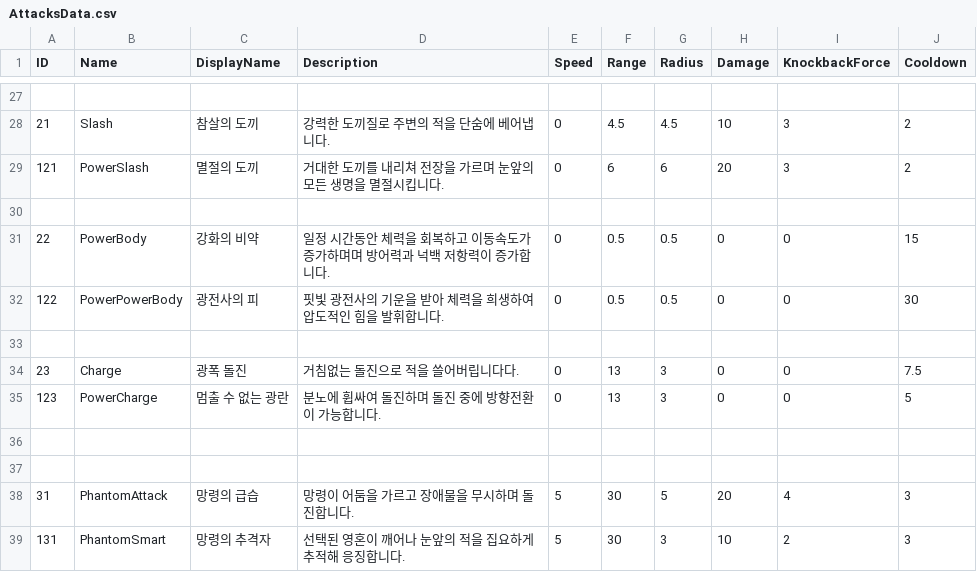
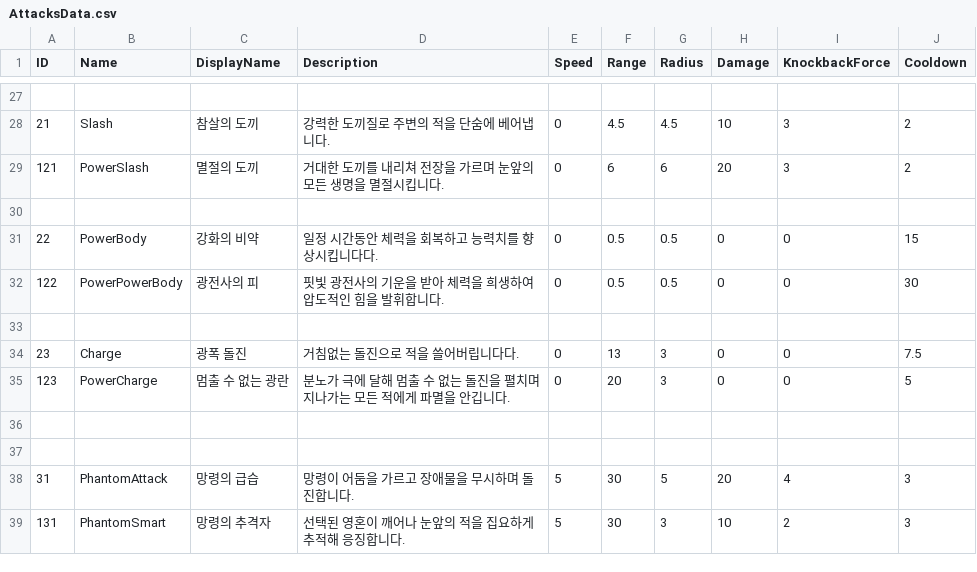
Before and after one commit to WarlocksOrganization/NeoWarlock, a CSV file: UnityBuild/Assets/Resources/Data/AttacksData.csv, drawn as a sheet; only a part is shown, gaps mark what is left out.

```diff
--- a/UnityBuild/Assets/Resources/Data/AttacksData.csv
+++ b/UnityBuild/Assets/Resources/Data/AttacksData.csv
@@ -30,3 +30,3 @@ ID,Name,DisplayName,Description,Speed,Range,Radius,Damage,KnockbackForce,Cooldow
 
-22,PowerBody,강화의 비약,일정 시간동안 체력을 회복하고 이동속도가 증가하며며 방어력과 넉백 저항력이 증가합니다.,0,0.5,0.5,0,0,15
+22,PowerBody,강화의 비약,일정 시간동안 체력을 회복하고 능력치를 향상시킵니다다.,0,0.5,0.5,0,0,15
 122,PowerPowerBody,광전사의 피,핏빛 광전사의 기운을 받아 체력을 희생하여 압도적인 힘을 발휘합니다.,0,0.5,0.5,0,0,30
@@ -34,3 +34,3 @@ ID,Name,DisplayName,Description,Speed,Range,Radius,Damage,KnockbackForce,Cooldow
 23,Charge,광폭 돌진,거침없는 돌진으로 적을 쓸어버립니다다.,0,13,3,0,0,7.5
-123,PowerCharge,멈출 수 없는 광란,분노에 휩싸여 돌진하며 돌진 중에 방향전환이 가능합니다.,0,13,3,0,0,5
+123,PowerCharge,멈출 수 없는 광란,분노가 극에 달해 멈출 수 없는 돌진을 펼치며 지나가는 모든 적에게 파멸을 안깁니다.,0,20,3,0,0,5
 
```
Also changed, not shown: UnityBuild/Assets/Resources/Data/CharacterClassData.csv, 16 other files.
